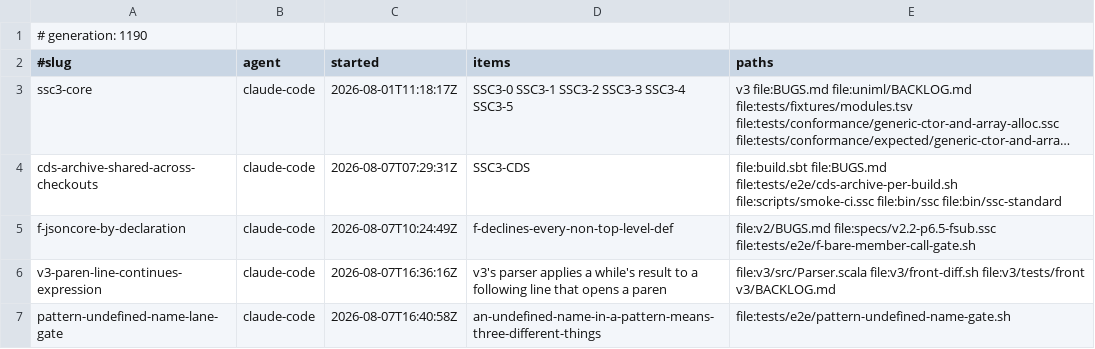
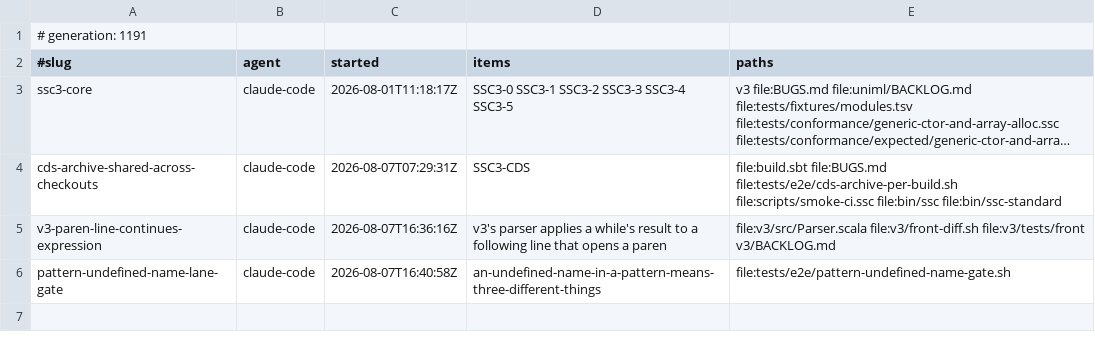
Before and after one commit to sergey-scherbina/scalascript, a TSV file: .work/active/LEDGER.tsv, drawn as a sheet; long unchanged cells end in …; the diff names each change by its address in the sheet, - before the commit and + after, or states it on an @@ line.

Commit message:
release-claim: f-jsoncore-by-declaration [evidence: level 1] — CI GREEN on 048ee272d (run 31193431891). Root of the top F decline found and half-fixed: parseConsArm assumed `h :: t` and indexed blind, so `case error => …` took the ARROW as the cons operator and desynchronised the parser for the rest of the FILE — measured as 96 emitted defs against the reference front 219 on std/json-core.ssc, cutoff at line 344, 24 missing and 0 present after it. The parse split ships; BINDING the name does not, because it regressed the native session path and the attribution was measured (parse split alone keeps session-roundtrip green). Both halves gated. Found by a def-name diff between fronts after eight construct guesses and nine reduction runs failed. [skip ci]

```diff
--- a/.work/active/LEDGER.tsv
+++ b/.work/active/LEDGER.tsv
-A1 (#slug): # generation: 1190
+A1 (#slug): # generation: 1191
-row 5: f-jsoncore-by-declaration | claude-code | 2026-08-07T10:24:49Z | f-declines-every-non-top-level-def | file:v2/BUGS.md file:specs/v2.2-p6.5-fsub.ssc file:tests/e2e/f-bare-member-call-gate.sh
```
Also changed, not shown: 1 other file.
